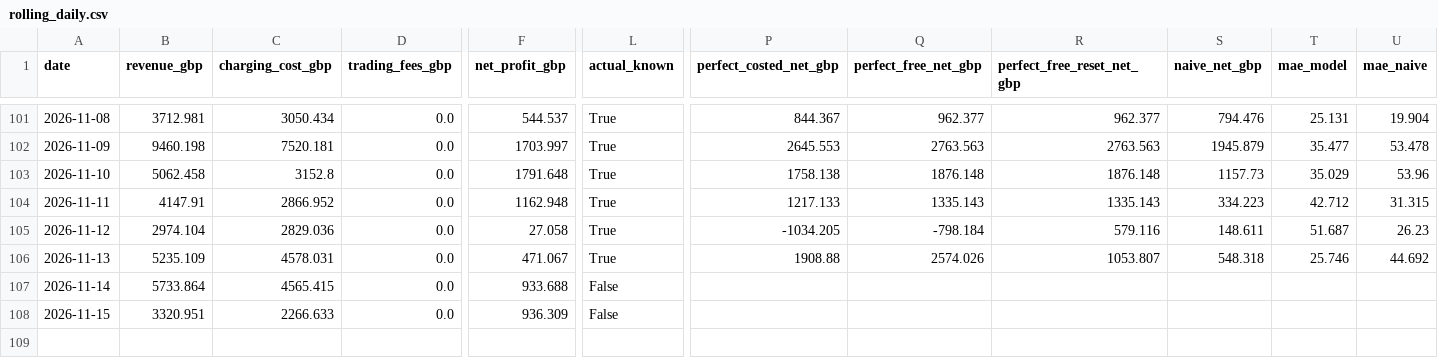
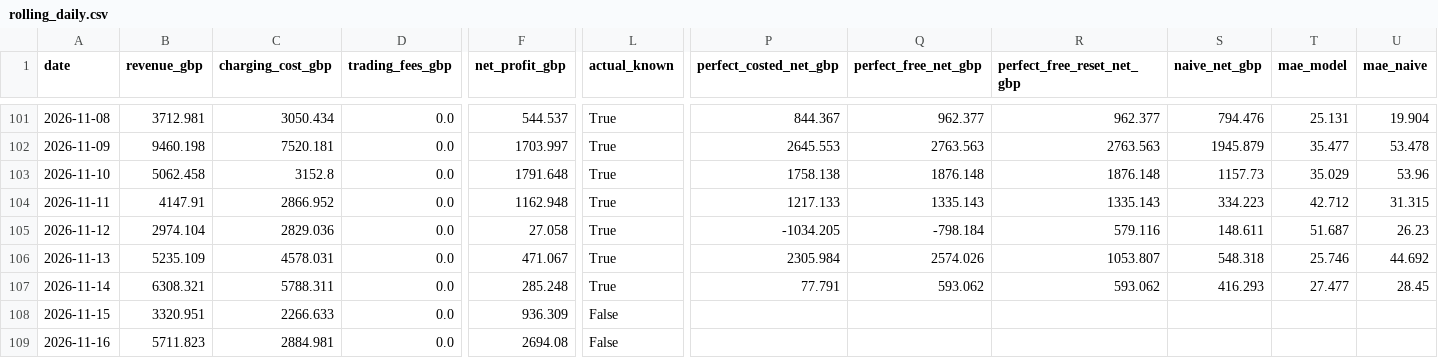
Before and after one commit to zniii/bess-arbitrage-pipeline, a CSV file: app/data/rolling_daily.csv, drawn as a sheet; only a part is shown, gaps mark what is left out; rows hold the shown columns only; the diff names each change by its address in the sheet, - before the commit and + after, or states it on an @@ line.

```diff
--- a/app/data/rolling_daily.csv
+++ b/app/data/rolling_daily.csv
-P106 (perfect_costed_net_gbp): 1908.88
+P106 (perfect_costed_net_gbp): 2305.984
-B107 (revenue_gbp): 5733.864
+B107 (revenue_gbp): 6308.321
-C107 (charging_cost_gbp): 4565.415
+C107 (charging_cost_gbp): 5788.311
-F107 (net_profit_gbp): 933.688
+F107 (net_profit_gbp): 285.248
-L107 (actual_known): False
+L107 (actual_known): True
-P107 (perfect_costed_net_gbp): (empty)
+P107 (perfect_costed_net_gbp): 77.791
-Q107 (perfect_free_net_gbp): (empty)
+Q107 (perfect_free_net_gbp): 593.062
-R107 (perfect_free_reset_net_gbp): (empty)
+R107 (perfect_free_reset_net_gbp): 593.062
-S107 (naive_net_gbp): (empty)
+S107 (naive_net_gbp): 416.293
-T107 (mae_model): (empty)
+T107 (mae_model): 27.477
-U107 (mae_naive): (empty)
+U107 (mae_naive): 28.45
+row 109: 2026-11-16 | 5711.823 | 2884.981 | 0.0 | 2694.08 | False
```
Also changed, not shown: app/data/plan_halfhourly.csv, 2 other files.
